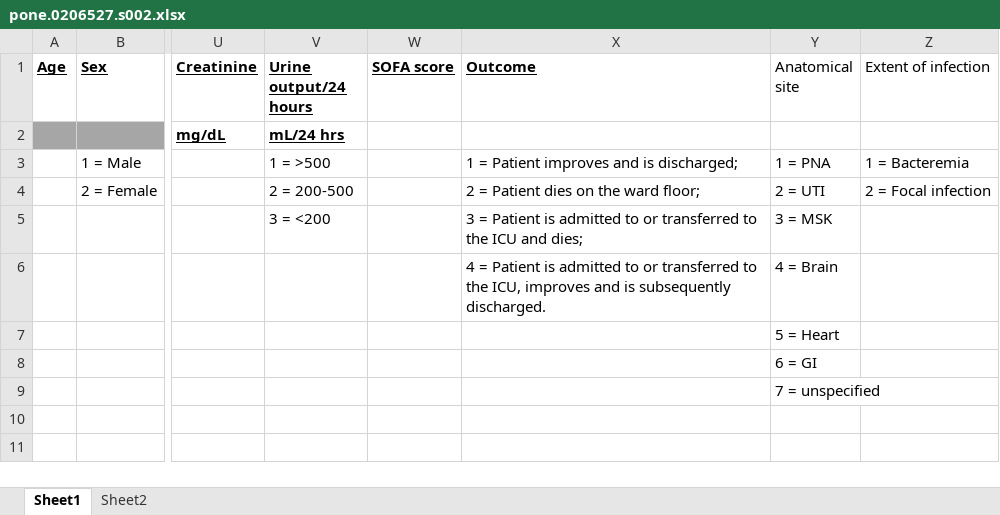
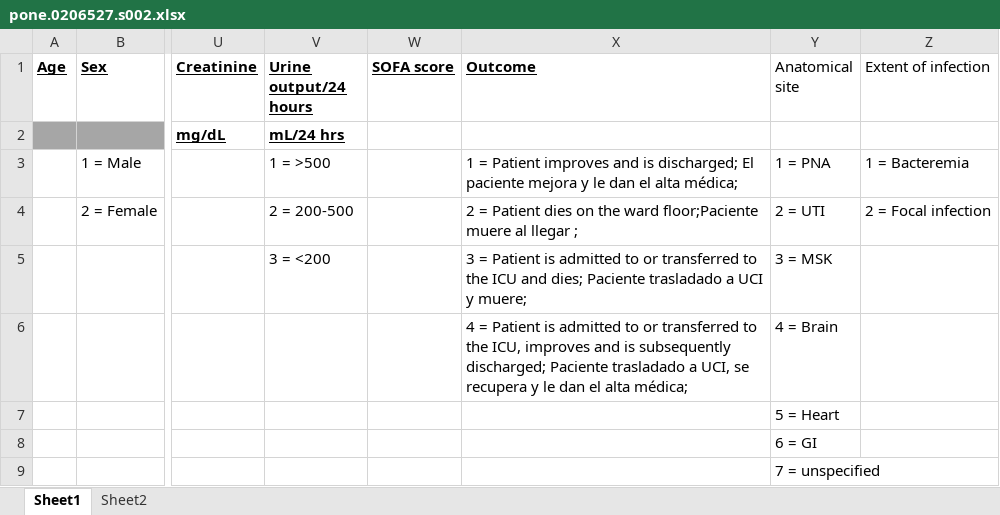
Before and after one commit to TFG-Sepsis-2023/TFG-Sepsis2023, an Excel workbook: pone.0206527.s002.xlsx, sheet Sheet1, drawn as a sheet; only a part is shown, gaps mark what is left out; values as stored, in another font and other column widths than the file's, no borders; the diff names each change by its address in the sheet, - before the commit and + after, or states it on an @@ line.

Commit message:
naive bayes

```diff
--- a/pone.0206527.s002.xlsx (sheet Sheet1)
+++ b/pone.0206527.s002.xlsx (sheet Sheet1)
-X3 (Outcome): …is discharged;
+X3 (Outcome): …is discharged; El paciente mejora y le dan el alta médica;
-X4 (Outcome): …the ward floor;
+X4 (Outcome): …the ward floor;Paciente muere al llegar ;
-X5 (Outcome): …and dies;
+X5 (Outcome): …and dies; Paciente trasladado a UCI y muere;
-X6 (Outcome): …is subsequently discharged.
+X6 (Outcome): …is subsequently discharged; Paciente trasladado a UCI, se recupera y le dan el alta médica;
```
